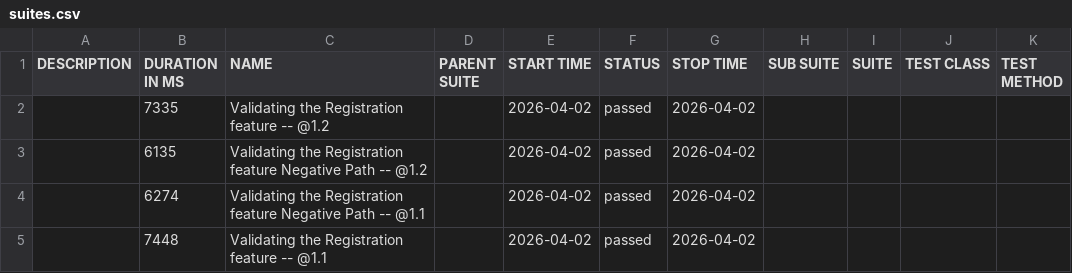
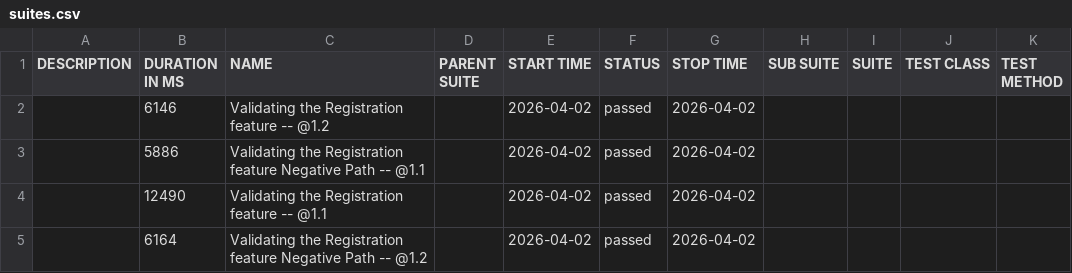
Before and after one commit to JQPerficient/automation-reports, a CSV file: data/suites.csv, drawn as a sheet.

```diff
--- a/data/suites.csv
+++ b/data/suites.csv
@@ -1,5 +1,5 @@
 "DESCRIPTION","DURATION IN MS","NAME","PARENT SUITE","START TIME","STATUS","STOP TIME","SUB SUITE","SUITE","TEST CLASS","TEST METHOD"
-"","7335","Validating the Registration feature -- @1.2 ","","2026-04-02","passed","2026-04-02","","","",""
-"","6135","Validating the Registration feature Negative Path -- @1.2 ","","2026-04-02","passed","2026-04-02","","","",""
-"","6274","Validating the Registration feature Negative Path -- @1.1 ","","2026-04-02","passed","2026-04-02","","","",""
-"","7448","Validating the Registration feature -- @1.1 ","","2026-04-02","passed","2026-04-02","","","",""
+"","6146","Validating the Registration feature -- @1.2 ","","2026-04-02","passed","2026-04-02","","","",""
+"","5886","Validating the Registration feature Negative Path -- @1.1 ","","2026-04-02","passed","2026-04-02","","","",""
+"","12490","Validating the Registration feature -- @1.1 ","","2026-04-02","passed","2026-04-02","","","",""
+"","6164","Validating the Registration feature Negative Path -- @1.2 ","","2026-04-02","passed","2026-04-02","","","",""
```
Also changed, not shown: 22 other files.
